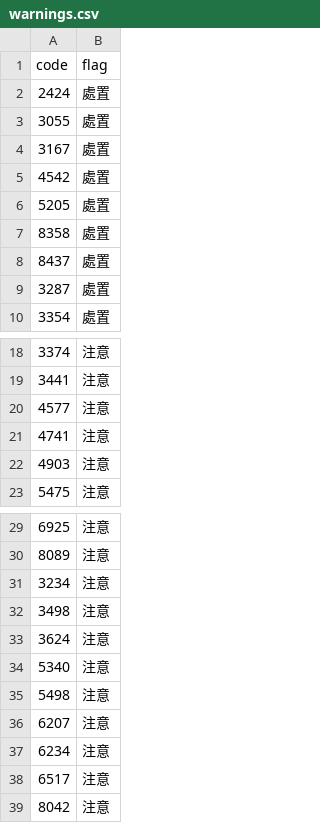
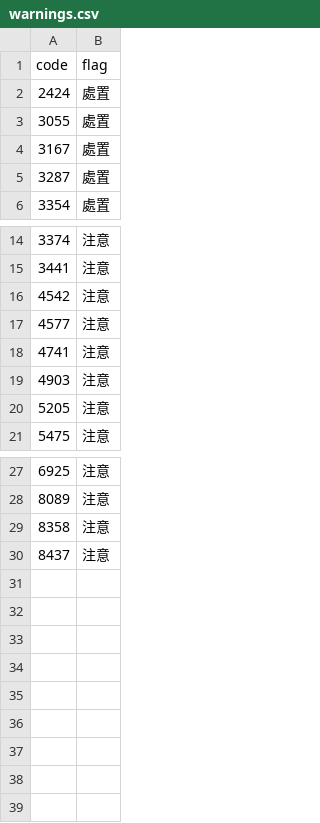
Before and after one commit to stevenhsiehsheng-ctrl/tw-stock-screener, a CSV file: data/extras/warnings.csv, drawn as a sheet; only a part is shown, gaps mark what is left out.

```diff
--- a/data/extras/warnings.csv
+++ b/data/extras/warnings.csv
@@ -4,6 +4,2 @@ code,flag
 3167,處置
-4542,處置
-5205,處置
-8358,處置
-8437,處置
 3287,處置
@@ -19,2 +15,3 @@ code,flag
 3441,注意
+4542,注意
 4577,注意
@@ -22,2 +19,3 @@ code,flag
 4903,注意
+5205,注意
 5475,注意
@@ -30,10 +28,3 @@ code,flag
 8089,注意
-3234,注意
-3498,注意
-3624,注意
-5340,注意
-5498,注意
-6207,注意
-6234,注意
-6517,注意
-8042,注意
+8358,注意
+8437,注意
```
Also changed, not shown: data/extras/exdiv_upcoming.csv, data/extras/inst.csv, 3 other files.
